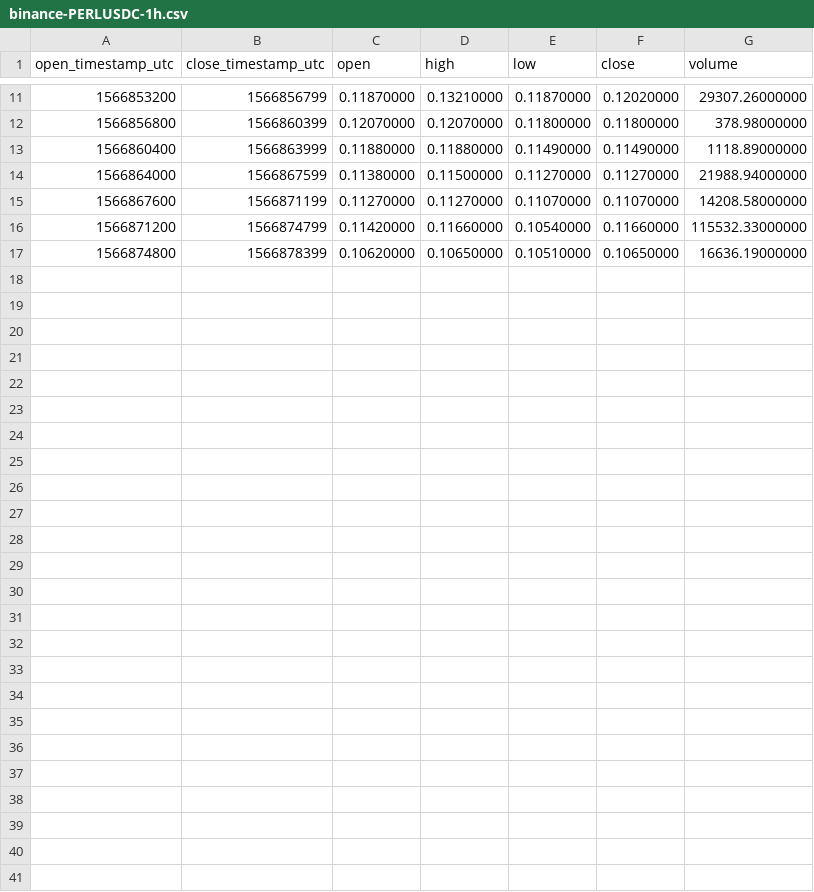
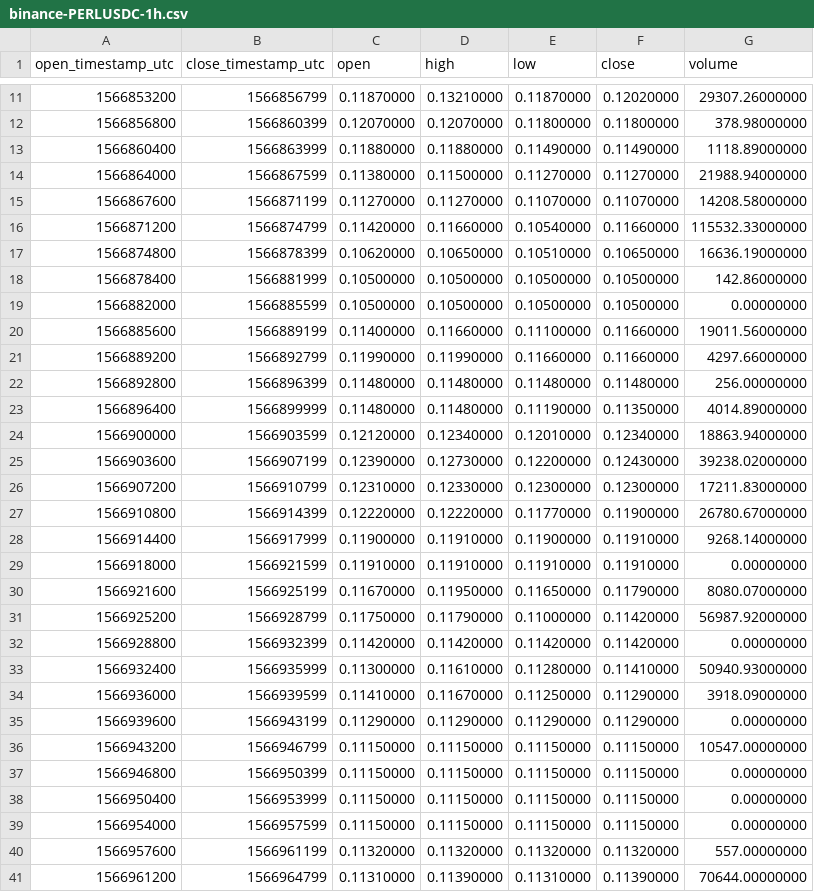
Before and after one commit to cryptobigbro/binance-PERLUSDC, a CSV file: binance-PERLUSDC-1h.csv, drawn as a sheet; only a part is shown, gaps mark what is left out; the diff names each change by its address in the sheet, - before the commit and + after, or states it on an @@ line.

Commit message:
Update OHLCV data.

```diff
--- a/binance-PERLUSDC-1h.csv
+++ b/binance-PERLUSDC-1h.csv
+row 18: 1566878400 | 1566881999 | 0.10500000 | 0.10500000 | 0.10500000 | 0.10500000 | 142.86000000
+row 19: 1566882000 | 1566885599 | 0.10500000 | 0.10500000 | 0.10500000 | 0.10500000 | 0.00000000
+row 20: 1566885600 | 1566889199 | 0.11400000 | 0.11660000 | 0.11100000 | 0.11660000 | 19011.56000000
+row 21: 1566889200 | 1566892799 | 0.11990000 | 0.11990000 | 0.11660000 | 0.11660000 | 4297.66000000
+row 22: 1566892800 | 1566896399 | 0.11480000 | 0.11480000 | 0.11480000 | 0.11480000 | 256.00000000
+row 23: 1566896400 | 1566899999 | 0.11480000 | 0.11480000 | 0.11190000 | 0.11350000 | 4014.89000000
+row 24: 1566900000 | 1566903599 | 0.12120000 | 0.12340000 | 0.12010000 | 0.12340000 | 18863.94000000
+row 25: 1566903600 | 1566907199 | 0.12390000 | 0.12730000 | 0.12200000 | 0.12430000 | 39238.02000000
+row 26: 1566907200 | 1566910799 | 0.12310000 | 0.12330000 | 0.12300000 | 0.12300000 | 17211.83000000
+row 27: 1566910800 | 1566914399 | 0.12220000 | 0.12220000 | 0.11770000 | 0.11900000 | 26780.67000000
+row 28: 1566914400 | 1566917999 | 0.11900000 | 0.11910000 | 0.11900000 | 0.11910000 | 9268.14000000
+row 29: 1566918000 | 1566921599 | 0.11910000 | 0.11910000 | 0.11910000 | 0.11910000 | 0.00000000
+row 30: 1566921600 | 1566925199 | 0.11670000 | 0.11950000 | 0.11650000 | 0.11790000 | 8080.07000000
+row 31: 1566925200 | 1566928799 | 0.11750000 | 0.11790000 | 0.11000000 | 0.11420000 | 56987.92000000
+row 32: 1566928800 | 1566932399 | 0.11420000 | 0.11420000 | 0.11420000 | 0.11420000 | 0.00000000
+row 33: 1566932400 | 1566935999 | 0.11300000 | 0.11610000 | 0.11280000 | 0.11410000 | 50940.93000000
+row 34: 1566936000 | 1566939599 | 0.11410000 | 0.11670000 | 0.11250000 | 0.11290000 | 3918.09000000
+row 35: 1566939600 | 1566943199 | 0.11290000 | 0.11290000 | 0.11290000 | 0.11290000 | 0.00000000
+row 36: 1566943200 | 1566946799 | 0.11150000 | 0.11150000 | 0.11150000 | 0.11150000 | 10547.00000000
+row 37: 1566946800 | 1566950399 | 0.11150000 | 0.11150000 | 0.11150000 | 0.11150000 | 0.00000000
+row 38: 1566950400 | 1566953999 | 0.11150000 | 0.11150000 | 0.11150000 | 0.11150000 | 0.00000000
+row 39: 1566954000 | 1566957599 | 0.11150000 | 0.11150000 | 0.11150000 | 0.11150000 | 0.00000000
+row 40: 1566957600 | 1566961199 | 0.11320000 | 0.11320000 | 0.11320000 | 0.11320000 | 557.00000000
+row 41: 1566961200 | 1566964799 | 0.11310000 | 0.11390000 | 0.11310000 | 0.11390000 | 70644.00000000
```
Also changed, not shown: 2 other files.
